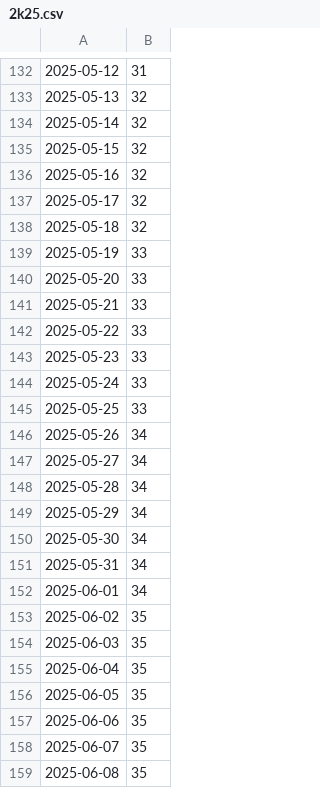
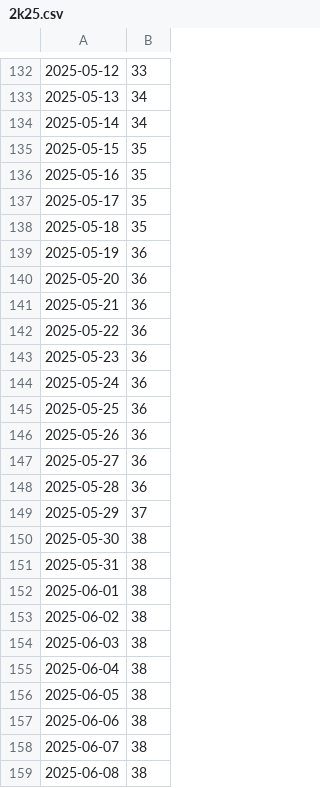
Before and after one commit to MaciejGad/training-goals, a CSV file: 2k25.csv, drawn as a sheet; only a part is shown, gaps mark what is left out; the diff covers the shown part only.

```diff
--- a/2k25.csv
+++ b/2k25.csv
@@ -132,28 +132,28 @@
-2025-05-12,31
-2025-05-13,32
-2025-05-14,32
-2025-05-15,32
-2025-05-16,32
-2025-05-17,32
-2025-05-18,32
-2025-05-19,33
-2025-05-20,33
-2025-05-21,33
-2025-05-22,33
-2025-05-23,33
-2025-05-24,33
-2025-05-25,33
-2025-05-26,34
-2025-05-27,34
-2025-05-28,34
-2025-05-29,34
-2025-05-30,34
-2025-05-31,34
-2025-06-01,34
-2025-06-02,35
-2025-06-03,35
-2025-06-04,35
-2025-06-05,35
-2025-06-06,35
-2025-06-07,35
-2025-06-08,35
+2025-05-12,33
+2025-05-13,34
+2025-05-14,34
+2025-05-15,35
+2025-05-16,35
+2025-05-17,35
+2025-05-18,35
+2025-05-19,36
+2025-05-20,36
+2025-05-21,36
+2025-05-22,36
+2025-05-23,36
+2025-05-24,36
+2025-05-25,36
+2025-05-26,36
+2025-05-27,36
+2025-05-28,36
+2025-05-29,37
+2025-05-30,38
+2025-05-31,38
+2025-06-01,38
+2025-06-02,38
+2025-06-03,38
+2025-06-04,38
+2025-06-05,38
+2025-06-06,38
+2025-06-07,38
+2025-06-08,38
```
Also changed, not shown: 105 edited cells elsewhere in this file.
